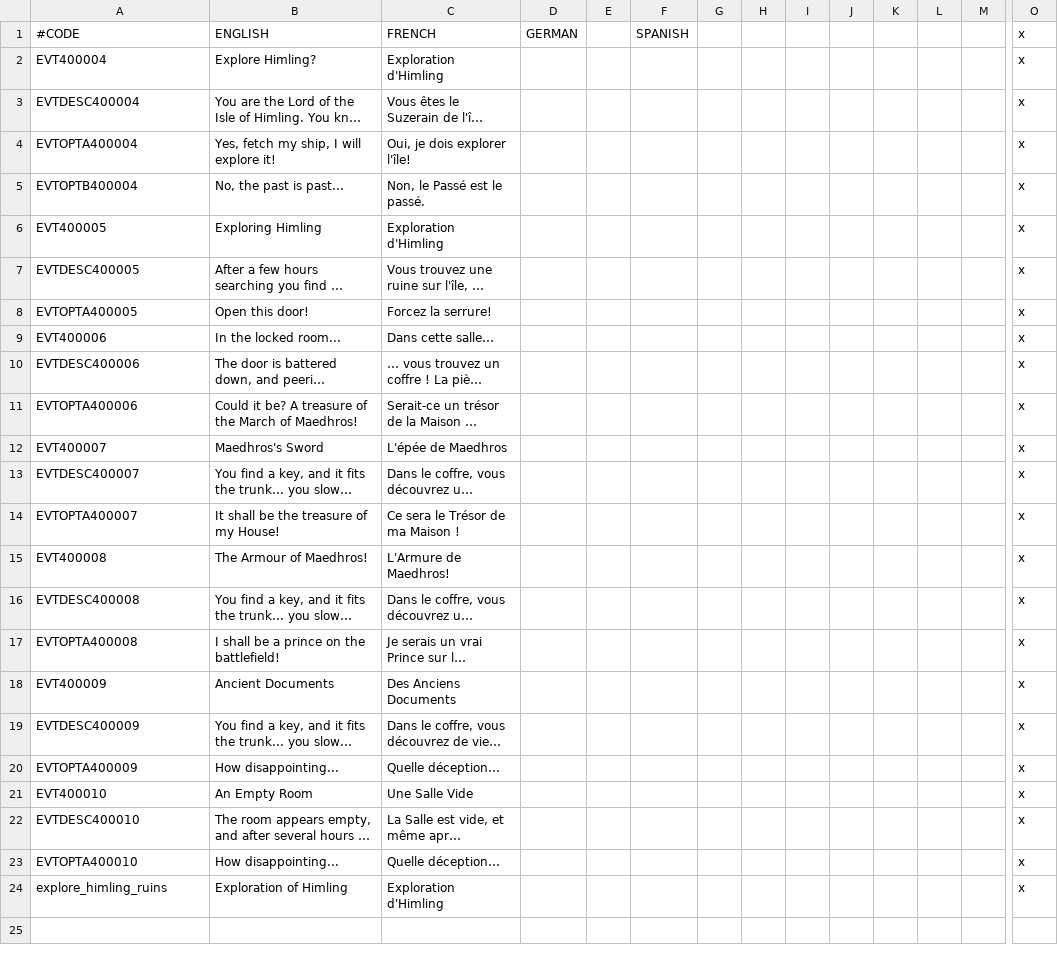
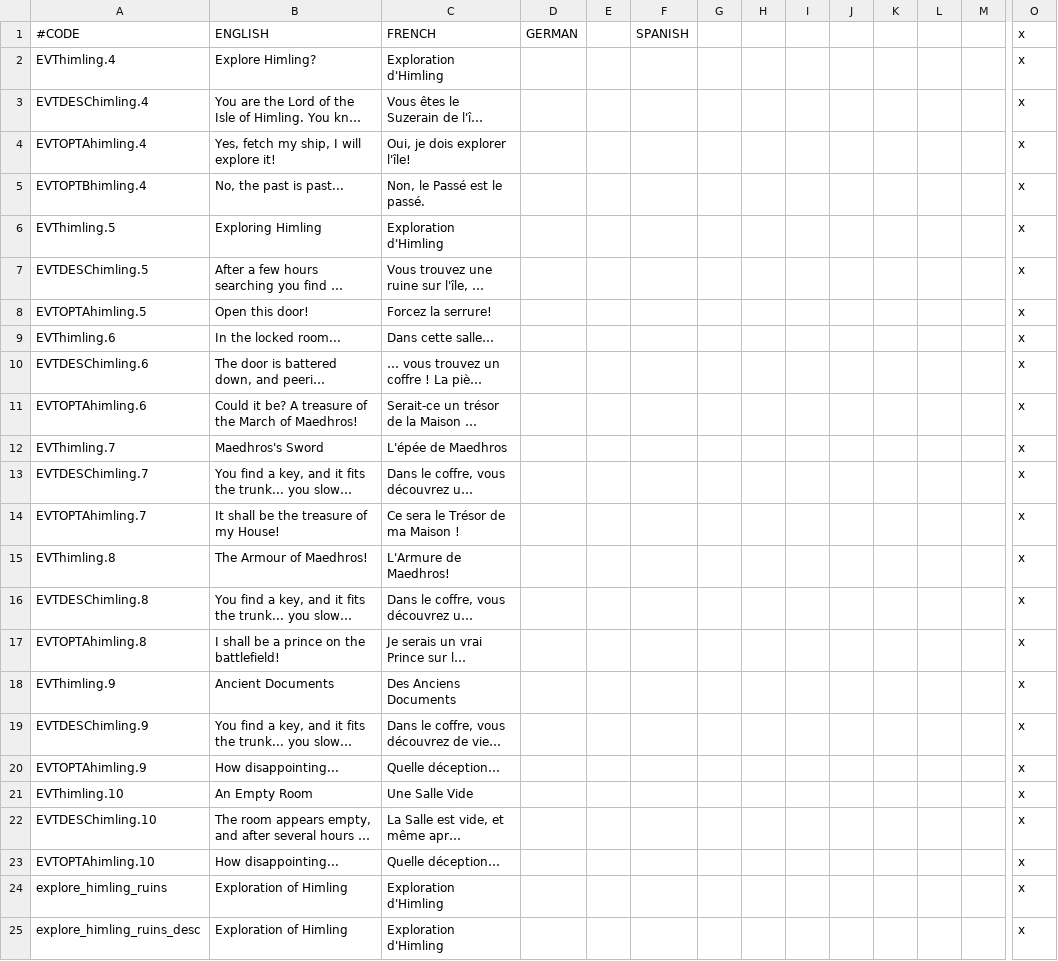
Before and after one commit to Rigmored/MEPCK2, a CSV file: MiddleEarthProject Beta/localisation/events_himling.csv, drawn as a sheet; only a part is shown, gaps mark what is left out; long unchanged cells end in …; rows hold the shown columns only; the diff names each change by its address in the sheet, - before the commit and + after, or states it on an @@ line.

```diff
--- a/MiddleEarthProject Beta/localisation/events_himling.csv
+++ b/MiddleEarthProject Beta/localisation/events_himling.csv
-A2: EVT400004
+A2: EVThimling.4
-A3: EVTDESC400004
+A3: EVTDESChimling.4
-A4: EVTOPTA400004
+A4: EVTOPTAhimling.4
-A5: EVTOPTB400004
+A5: EVTOPTBhimling.4
-A6: EVT400005
+A6: EVThimling.5
-A7: EVTDESC400005
+A7: EVTDESChimling.5
-A8: EVTOPTA400005
+A8: EVTOPTAhimling.5
-A9: EVT400006
+A9: EVThimling.6
-A10: EVTDESC400006
+A10: EVTDESChimling.6
-A11: EVTOPTA400006
+A11: EVTOPTAhimling.6
-A12: EVT400007
+A12: EVThimling.7
-A13: EVTDESC400007
+A13: EVTDESChimling.7
-A14: EVTOPTA400007
+A14: EVTOPTAhimling.7
-A15: EVT400008
+A15: EVThimling.8
-A16: EVTDESC400008
+A16: EVTDESChimling.8
-A17: EVTOPTA400008
+A17: EVTOPTAhimling.8
-A18: EVT400009
+A18: EVThimling.9
-A19: EVTDESC400009
+A19: EVTDESChimling.9
-A20: EVTOPTA400009
+A20: EVTOPTAhimling.9
-A21: EVT400010
+A21: EVThimling.10
-A22: EVTDESC400010
+A22: EVTDESChimling.10
-A23: EVTOPTA400010
+A23: EVTOPTAhimling.10
+row 25: explore_himling_ruins_desc | Exploration of Himling | Exploration d'Himling |  |  |  |  |  |  |  |  |  |  | x
```
Also changed, not shown: MiddleEarthProject Beta/localisation/events_holy_sites.csv, 9 other files.
